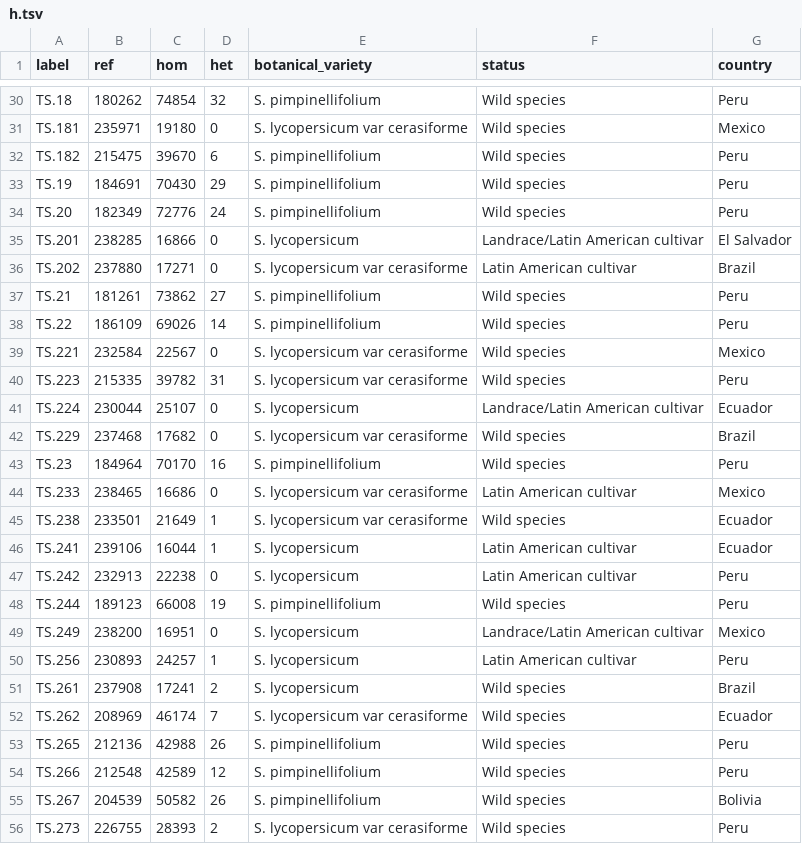
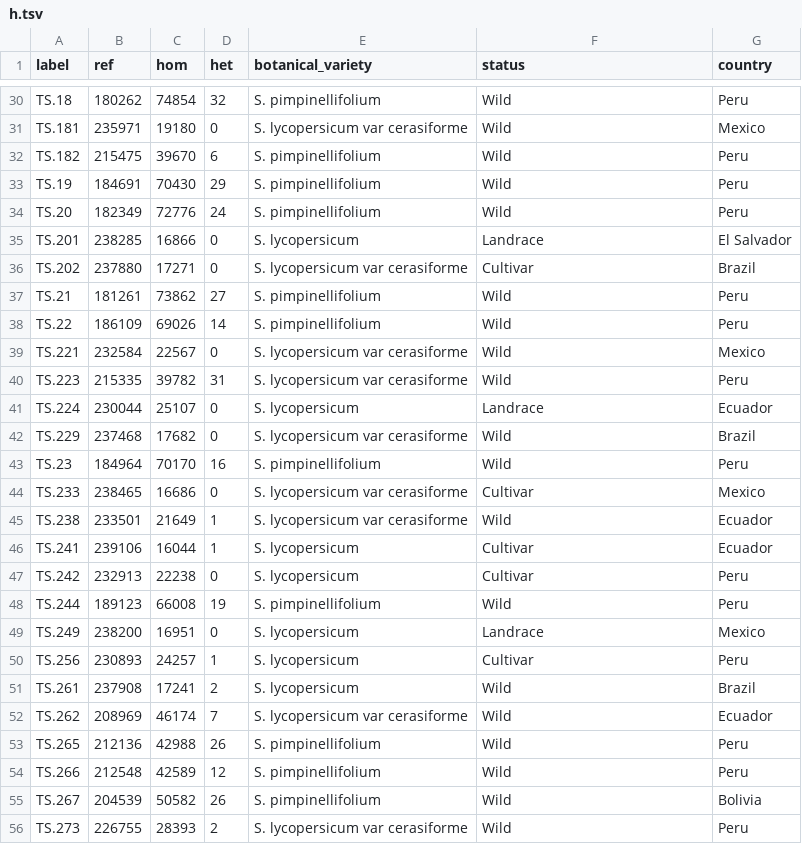
Before and after one commit to naturalis/tomatogenome-en-tibi, a TSV file: results/heterozygosity/h.tsv, drawn as a sheet; only a part is shown, gaps mark what is left out; the diff covers the shown part only; the diff names each change by its address in the sheet, - before the commit and + after, or states it on an @@ line.

```diff
--- a/results/heterozygosity/h.tsv
+++ b/results/heterozygosity/h.tsv
-F30:F34 (status): Wild species
+F30:F34 (status): Wild
-F35 (status): Landrace/Latin American cultivar
+F35 (status): Landrace
-F36 (status): Latin American cultivar
+F36 (status): Cultivar
-F37:F40 (status): Wild species
+F37:F40 (status): Wild
-F41 (status): Landrace/Latin American cultivar
+F41 (status): Landrace
-F42:F43 (status): Wild species
+F42:F43 (status): Wild
-F44 (status): Latin American cultivar
+F44 (status): Cultivar
-F45 (status): Wild species
+F45 (status): Wild
-F46:F47 (status): Latin American cultivar
+F46:F47 (status): Cultivar
-F48 (status): Wild species
+F48 (status): Wild
-F49 (status): Landrace/Latin American cultivar
+F49 (status): Landrace
-F50 (status): Latin American cultivar
+F50 (status): Cultivar
-F51:F56 (status): Wild species
+F51:F56 (status): Wild
```
Also changed, not shown: 77 edited cells elsewhere in this file.
